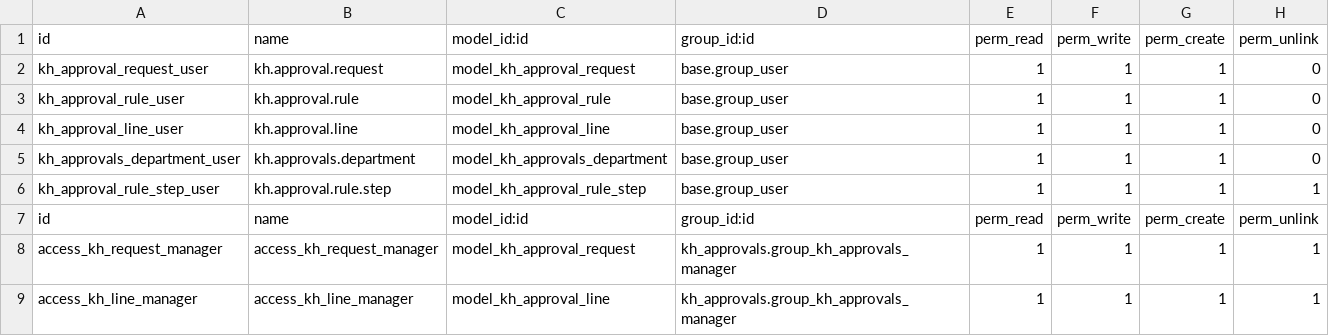
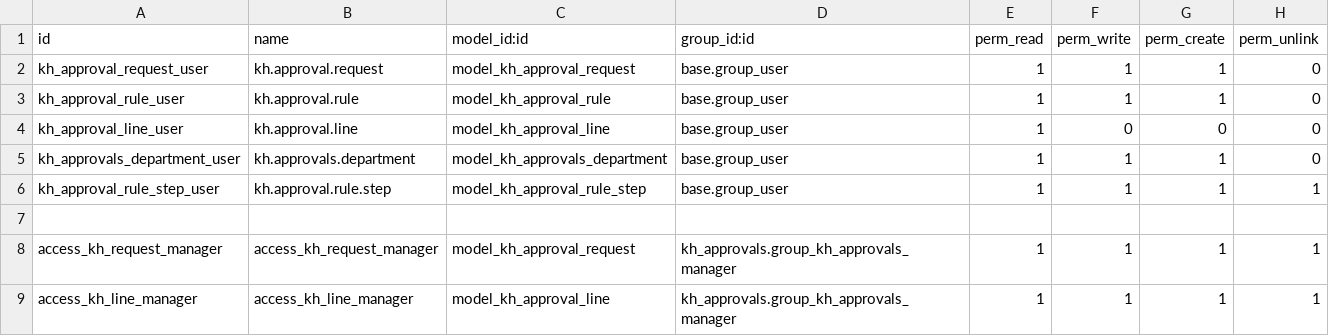
Before and after one commit to Khales-Group/odoo-custom-, a CSV file: addons/kh_approvals/security/ir.model.access.csv, drawn as a sheet.

Commit message:
approvals: silence emails on state changes; keep full file

```diff
--- a/addons/kh_approvals/security/ir.model.access.csv
+++ b/addons/kh_approvals/security/ir.model.access.csv
@@ -3,6 +3,6 @@ kh_approval_request_user,kh.approval.request,model_kh_approval_request,base.grou
 kh_approval_rule_user,kh.approval.rule,model_kh_approval_rule,base.group_user,1,1,1,0
-kh_approval_line_user,kh.approval.line,model_kh_approval_line,base.group_user,1,1,1,0
+kh_approval_line_user,kh.approval.line,model_kh_approval_line,base.group_user,1,0,0,0
 kh_approvals_department_user,kh.approvals.department,model_kh_approvals_department,base.group_user,1,1,1,0
 kh_approval_rule_step_user,kh.approval.rule.step,model_kh_approval_rule_step,base.group_user,1,1,1,1
-id,name,model_id:id,group_id:id,perm_read,perm_write,perm_create,perm_unlink
+
 access_kh_request_manager,access_kh_request_manager,model_kh_approval_request,kh_approvals.group_kh_approvals_manager,1,1,1,1
```
Also changed, not shown: 1 other file.
